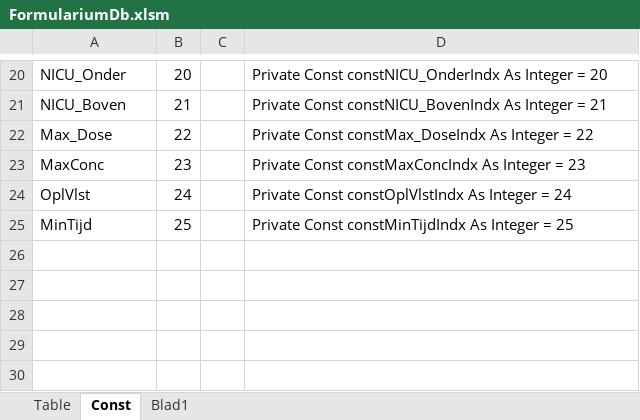
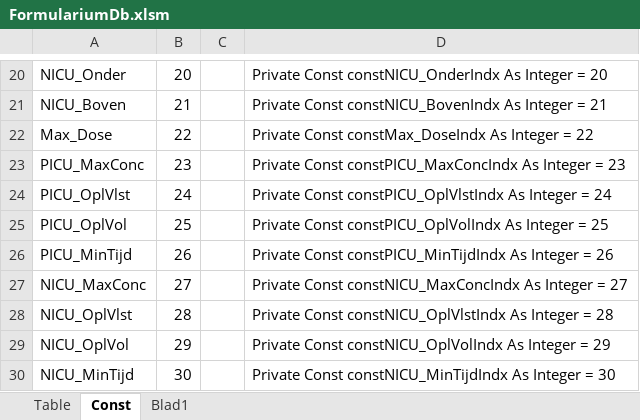
Before and after one commit to halcwb/AfsprakenProgramma, an Excel workbook: db/FormulariumDb.xlsm, sheet Const, drawn as a sheet; only a part is shown, gaps mark what is left out; values as stored, in another font and other column widths than the file's, no borders; removed rows and columns are numbered as before the commit, all else as after; the diff names each change by its address in the sheet, - before the commit and + after, or states it on an @@ line.

```diff
--- a/db/FormulariumDb.xlsm (sheet Const)
+++ b/db/FormulariumDb.xlsm (sheet Const)
-A23: MaxConc
+A23: PICU_MaxConc
-D23: Private Const constMaxConcIndx As Integer…
+D23: Private Const constPICU_MaxConcIndx As Integer…
-A24: OplVlst
+A24: PICU_OplVlst
-D24: Private Const constOplVlstIndx As Integer…
+D24: Private Const constPICU_OplVlstIndx As Integer…
-row 25: MinTijd | 25 |  | Private Const constMinTijdIndx As Integer = 25
+row 25: PICU_OplVol | 25 |  | Private Const constPICU_OplVolIndx As Integer = 25
+row 26: PICU_MinTijd | 26 |  | Private Const constPICU_MinTijdIndx As Integer = 26
+row 27: NICU_MaxConc | 27 |  | Private Const constNICU_MaxConcIndx As Integer = 27
+row 28: NICU_OplVlst | 28 |  | Private Const constNICU_OplVlstIndx As Integer = 28
+row 29: NICU_OplVol | 29 |  | Private Const constNICU_OplVolIndx As Integer = 29
+row 30: NICU_MinTijd | 30 |  | Private Const constNICU_MinTijdIndx As Integer = 30
```
Also changed, not shown: sheet Table, formulas that keep their value, db/AssortimentDB.xlsx, db/GlobParEnt.xlsx, 27 other files.
